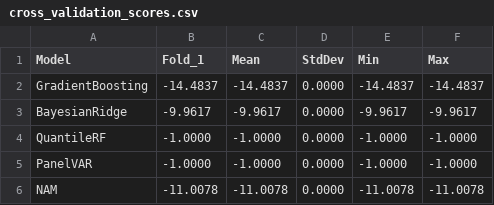
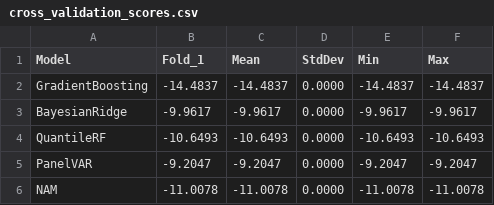
Before and after one commit to hnks-gh/ml-mcdm, a CSV file: result/csv/forecasting/cross_validation_scores.csv, drawn as a sheet.

Commit message:
Refine forecasting config and update docs
Add explicit ForecastConfig hyperparameters and rationale (gb_max_depth=5, gb_n_estimators=200, nam_n_basis=30, nam_n_iterations=10, pvar_lag_selection_method='cv'), clarify conformal and CV settings, and restructure config comments for readability. Update docs/forecast.md to reflect the change from 6→5 base models, adjust default tree depth to 5, add coverage/caveats for conformal CV, and document meta-learner behaviour. Completely reorganise docs/weighting.md into a clearer, stepwise description of the Monte Carlo hierarchical weighting pipeline (Level 1 local SC weights, Level 2 criterion weights, global SC weights), perturbation model (province block bootstrap + log-normal noise), tuning strategy and outputs. Misc: various forecasting modules, tests and result artifacts updated (figures, CSVs, debug log) to match the revised configuration and documentation.

```diff
--- a/result/csv/forecasting/cross_validation_scores.csv
+++ b/result/csv/forecasting/cross_validation_scores.csv
@@ -3,4 +3,4 @@ GradientBoosting,-14.4837,-14.4837,0.0000,-14.4837,-14.4837
 BayesianRidge,-9.9617,-9.9617,0.0000,-9.9617,-9.9617
-QuantileRF,-1.0000,-1.0000,0.0000,-1.0000,-1.0000
-PanelVAR,-1.0000,-1.0000,0.0000,-1.0000,-1.0000
+QuantileRF,-10.6493,-10.6493,0.0000,-10.6493,-10.6493
+PanelVAR,-9.2047,-9.2047,0.0000,-9.2047,-9.2047
 NAM,-11.0078,-11.0078,0.0000,-11.0078,-11.0078
```
Also changed, not shown: result/csv/forecasting/feature_importance.csv, result/csv/forecasting/forecast_predictions.csv, 29 other files.
